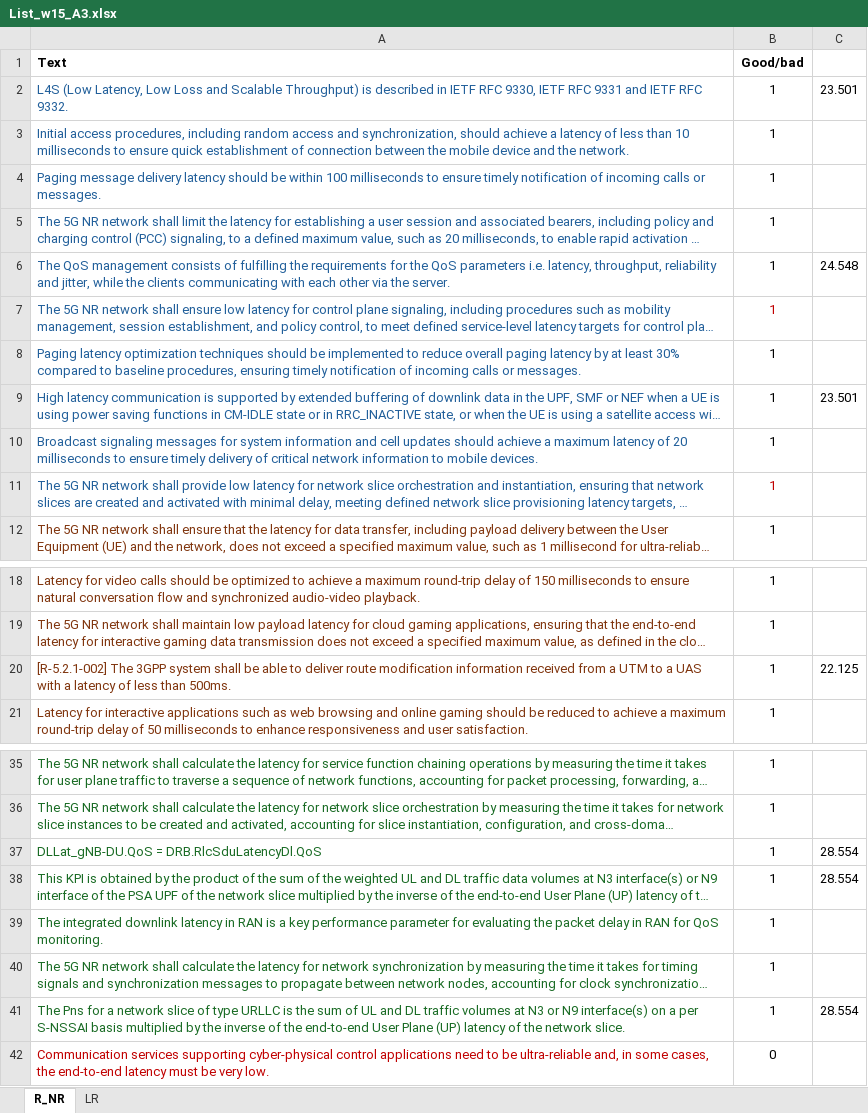
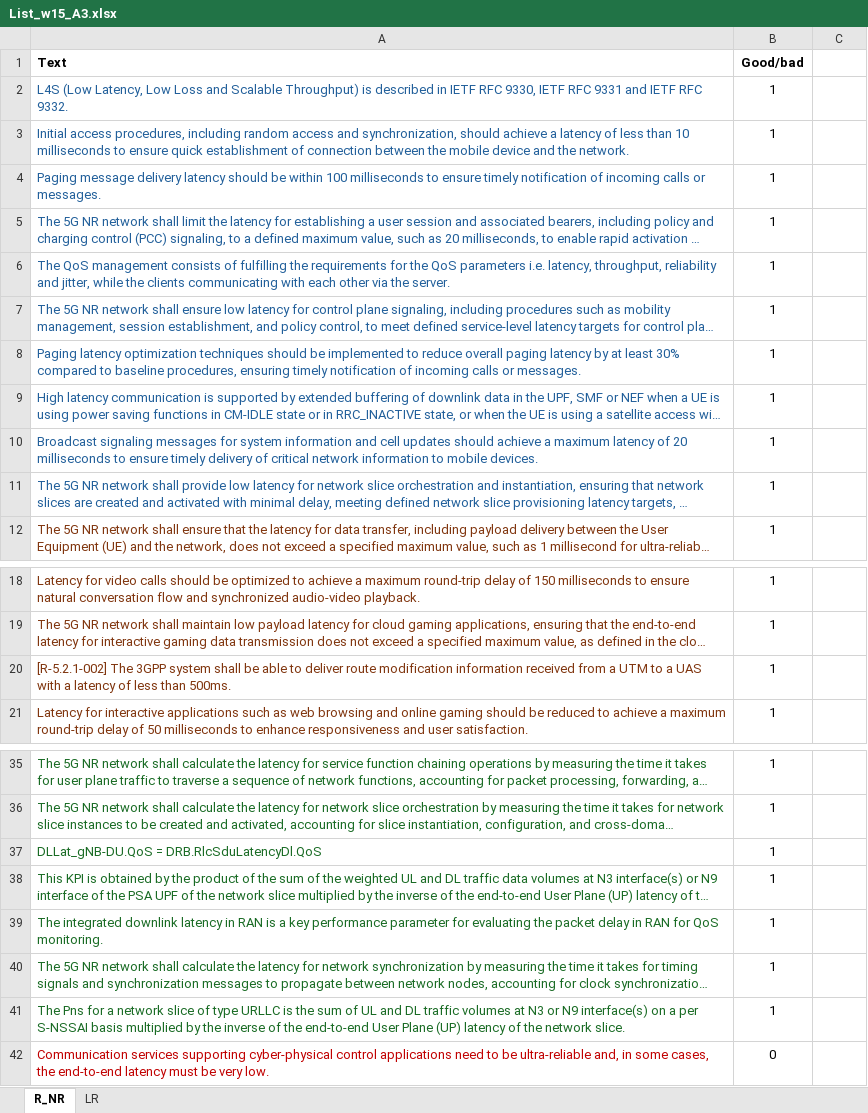
Before and after one commit to miroslawstaron/requirements_standards, an Excel workbook: List_w15_A3.xlsx, sheet R_NR, drawn as a sheet; only a part is shown, gaps mark what is left out; long unchanged cells end in …; values as stored, in another font and other column widths than the file's, no borders; the diff names each change by its address in the sheet, - before the commit and + after, or states it on an @@ line.

Commit message:
Update List_w15_A3.xlsx
updated red/green/oranges

```diff
--- a/List_w15_A3.xlsx (sheet R_NR)
+++ b/List_w15_A3.xlsx (sheet R_NR)
-C2: 23.501
+C2: (empty)
-C6: 24.548
+C6: (empty)
-B7 text colour: #C00000
+B7 text colour: black
-C9: 23.501
+C9: (empty)
-B11 text colour: #C00000
+B11 text colour: black
-C20: 22.125
+C20: (empty)
-C37:C38: 28.554
+C37:C38: (empty)
-C41: 28.554
+C41: (empty)
```
